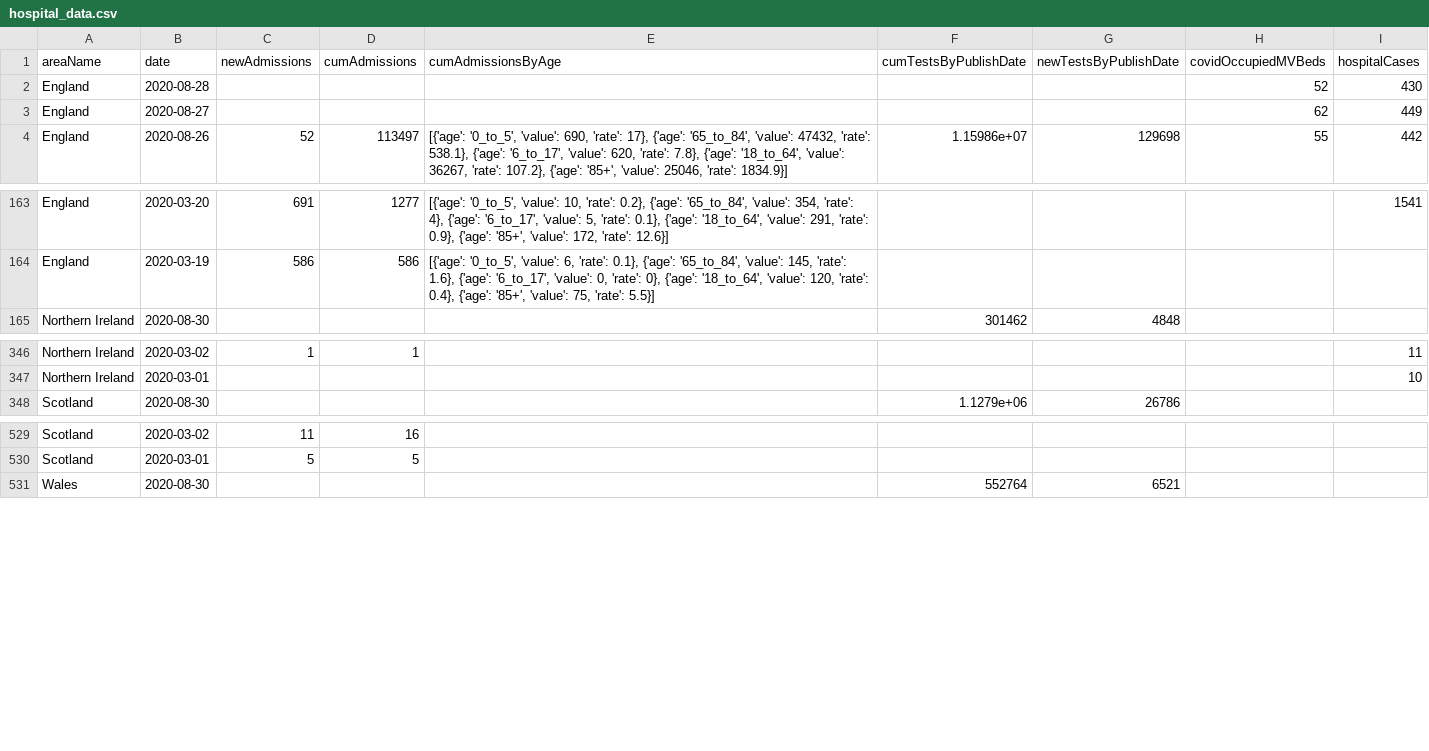
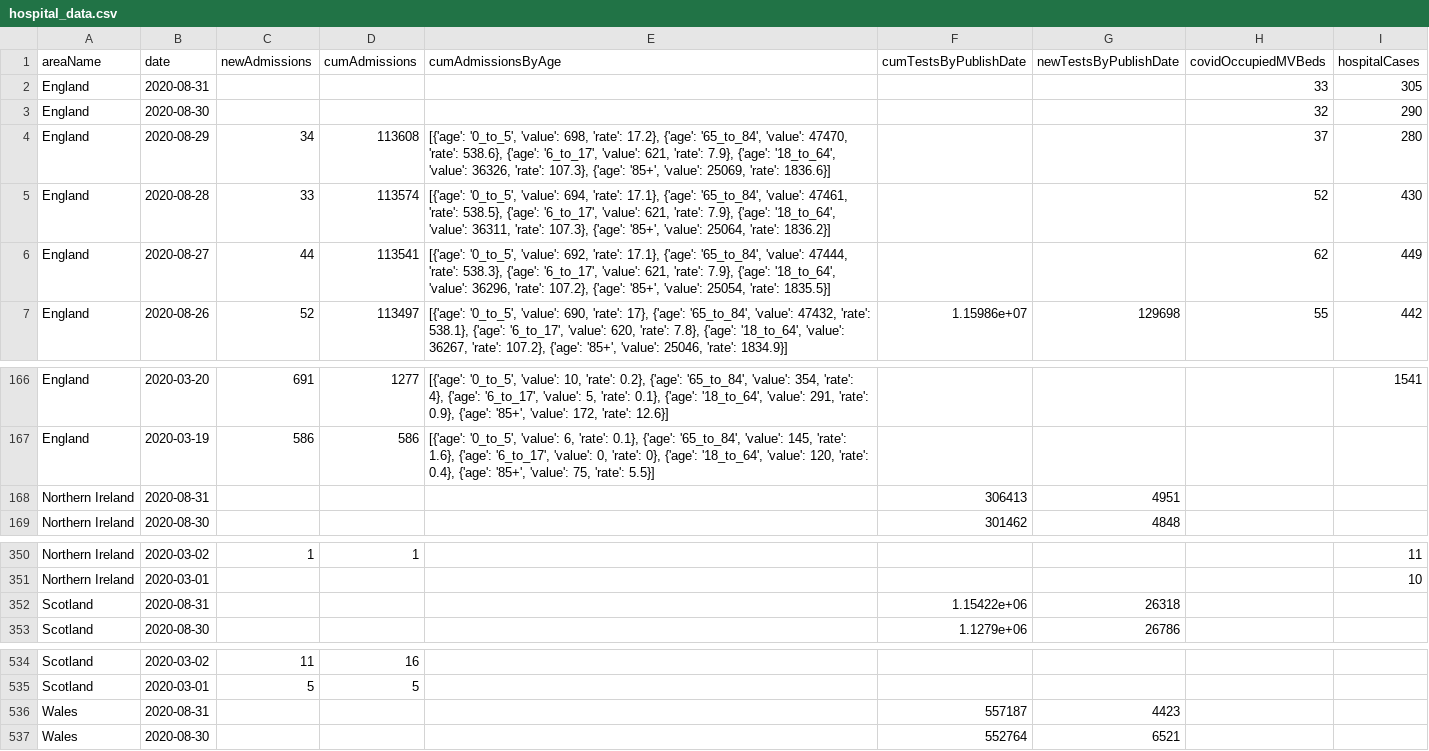
Before and after one commit to chesskarthik01/UK-COVID-19-Data-Visualization, a CSV file: datasets/hospital_data.csv, drawn as a sheet; only a part is shown, gaps mark what is left out.

```diff
--- a/datasets/hospital_data.csv
+++ b/datasets/hospital_data.csv
@@ -1,4 +1,7 @@
 areaName,date,newAdmissions,cumAdmissions,cumAdmissionsByAge,cumTestsByPublishDate,newTestsByPublishDate,covidOccupiedMVBeds,hospitalCases
-England,2020-08-28,,,,,,52,430
-England,2020-08-27,,,,,,62,449
+England,2020-08-31,,,,,,33,305
+England,2020-08-30,,,,,,32,290
+England,2020-08-29,34,113608,"[{'age': '0_to_5', 'value': 698, 'rate': 17.2}, {'age': '65_to_84', 'value': 47470, 'rate': 538.6}, {'age': '6_to_17', 'value': 621, 'rate': 7.9}, {'age': '18_to_64', 'value': 36326, 'rate': 107.3}, {'age': '85+', 'value': 25069, 'rate': 1836.6}]",,,37,280
+England,2020-08-28,33,113574,"[{'age': '0_to_5', 'value': 694, 'rate': 17.1}, {'age': '65_to_84', 'value': 47461, 'rate': 538.5}, {'age': '6_to_17', 'value': 621, 'rate': 7.9}, {'age': '18_to_64', 'value': 36311, 'rate': 107.3}, {'age': '85+', 'value': 25064, 'rate': 1836.2}]",,,52,430
+England,2020-08-27,44,113541,"[{'age': '0_to_5', 'value': 692, 'rate': 17.1}, {'age': '65_to_84', 'value': 47444, 'rate': 538.3}, {'age': '6_to_17', 'value': 621, 'rate': 7.9}, {'age': '18_to_64', 'value': 36296, 'rate': 107.2}, {'age': '85+', 'value': 25054, 'rate': 1835.5}]",,,62,449
 England,2020-08-26,52,113497,"[{'age': '0_to_5', 'value': 690, 'rate': 17}, {'age': '65_to_84', 'value': 47432, 'rate': 538.1}, {'age': '6_to_17', 'value': 620, 'rate': 7.8}, {'age': '18_to_64', 'value': 36267, 'rate': 107.2}, {'age': '85+', 'value': 25046, 'rate': 1834.9}]",1.15986e+07,129698,55,442
@@ -164,2 +167,3 @@ England,2020-03-20,691,1277,"[{'age': '0_to_5', 'value': 10, 'rate': 0.2}, {'age
 England,2020-03-19,586,586,"[{'age': '0_to_5', 'value': 6, 'rate': 0.1}, {'age': '65_to_84', 'value': 145, 'rate': 1.6}, {'age': '6_to_17', 'value': 0, 'rate': 0}, {'age': '18_to_64', 'value': 120, 'rate': 0.4}, {'age': '85+', 'value': 75, 'rate': 5.5}]",,,,
+Northern Ireland,2020-08-31,,,,306413,4951,,
 Northern Ireland,2020-08-30,,,,301462,4848,,
@@ -347,2 +351,3 @@ Northern Ireland,2020-03-02,1,1,,,,,11
 Northern Ireland,2020-03-01,,,,,,,10
+Scotland,2020-08-31,,,,1.15422e+06,26318,,
 Scotland,2020-08-30,,,,1.1279e+06,26786,,
@@ -530,2 +535,3 @@ Scotland,2020-03-02,11,16,,,,,
 Scotland,2020-03-01,5,5,,,,,
+Wales,2020-08-31,,,,557187,4423,,
 Wales,2020-08-30,,,,552764,6521,,
```
Also changed, not shown: datasets/national_data.csv, 3 other files.
